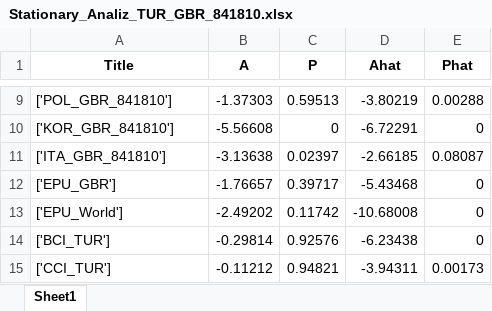
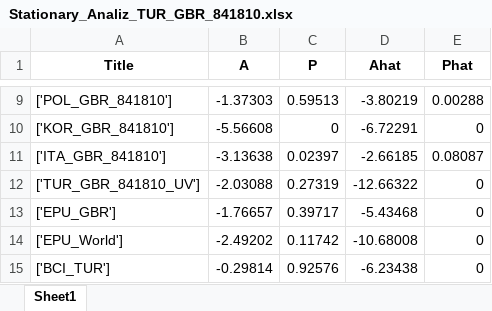
Before and after one commit to ozemre/Thesis_Project, an Excel workbook: Data_Sources_and_Preparation/Stationary_Analiz_TUR_GBR_841810.xlsx, sheet Sheet1, drawn as a sheet; only a part is shown, gaps mark what is left out; the shorter side is filled out with more unchanged rows; values as stored, in another font and other column widths than the file's, no borders; the diff names each change by its address in the sheet, - before the commit and + after, or states it on an @@ line.

```diff
--- a/Data_Sources_and_Preparation/Stationary_Analiz_TUR_GBR_841810.xlsx (sheet Sheet1)
+++ b/Data_Sources_and_Preparation/Stationary_Analiz_TUR_GBR_841810.xlsx (sheet Sheet1)
+row 12: ['TUR_GBR_841810_UV'] | -2.03088 | 0.27319 | -12.66322 | 0
```
Also changed, not shown: Data_Sources_and_Preparation/Data_TUR_GBR_841810.xlsx, Data_Sources_and_Preparation/Explanation of Data and Sources.xlsx, 31 other files.
